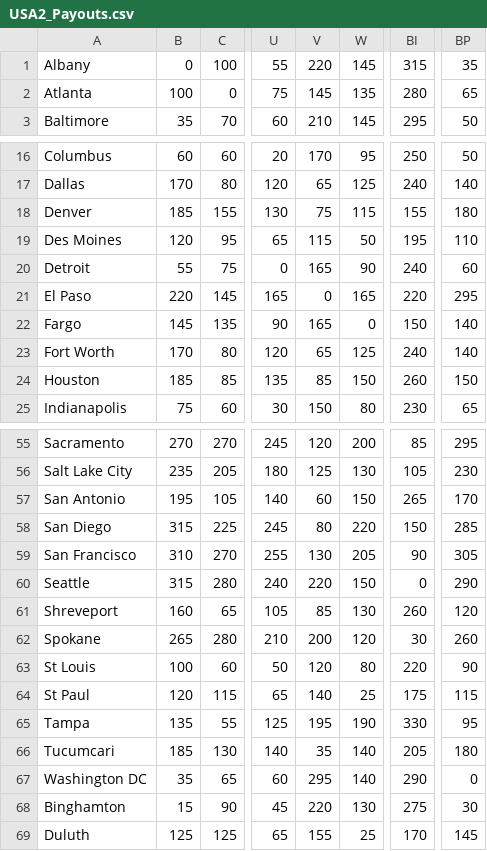
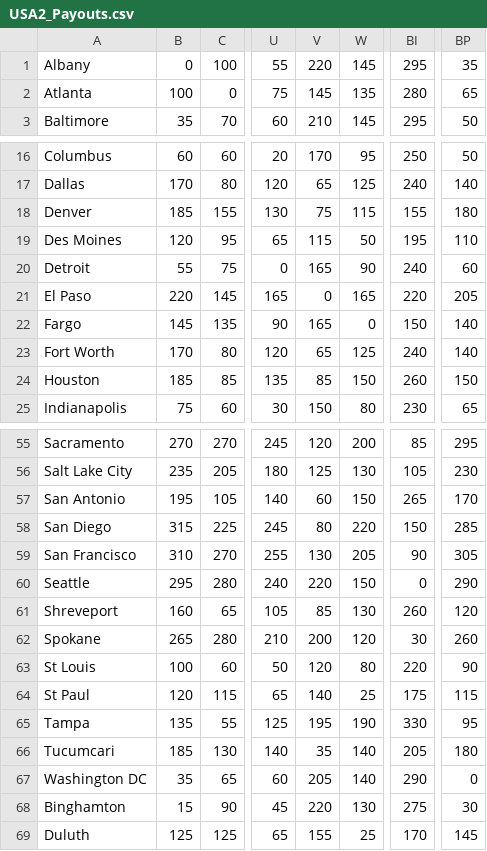
Before and after one commit to SirCxyrtyx/RailBaronHelper, a CSV file: USA2_Payouts.csv, drawn as a sheet; only a part is shown, gaps mark what is left out; the diff names each change by its address in the sheet, - before the commit and + after, or states it on an @@ line.

```diff
--- a/USA2_Payouts.csv
+++ b/USA2_Payouts.csv
-BI1: 315
+BI1: 295
-BP21: 295
+BP21: 205
-B60: 315
+B60: 295
-V67: 295
+V67: 205
```
Also changed, not shown: USA_Payouts.csv, 1 other file.
